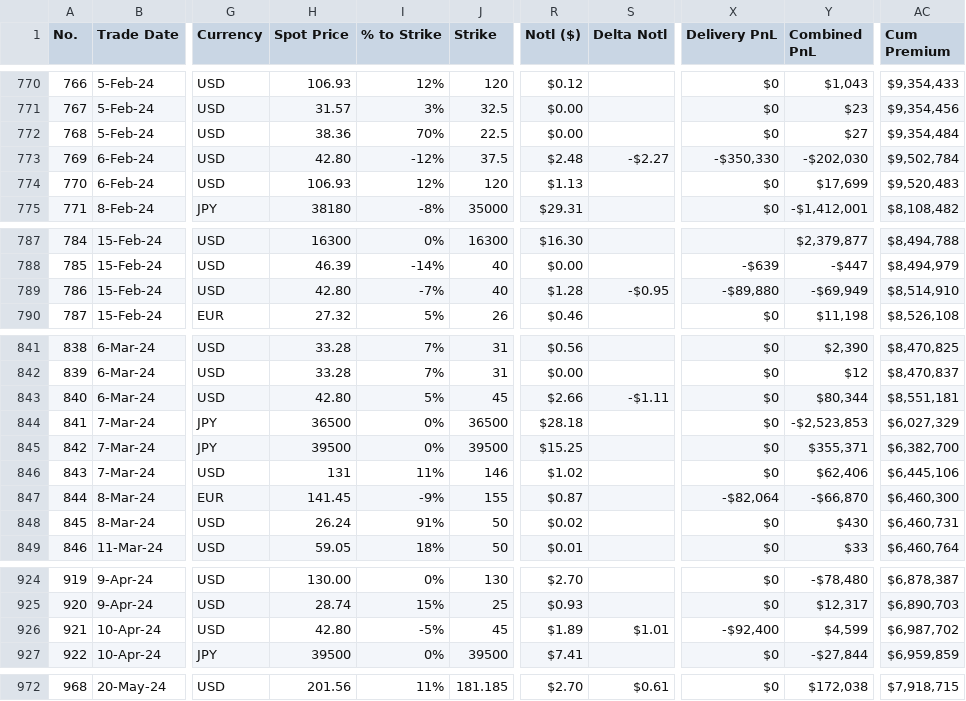
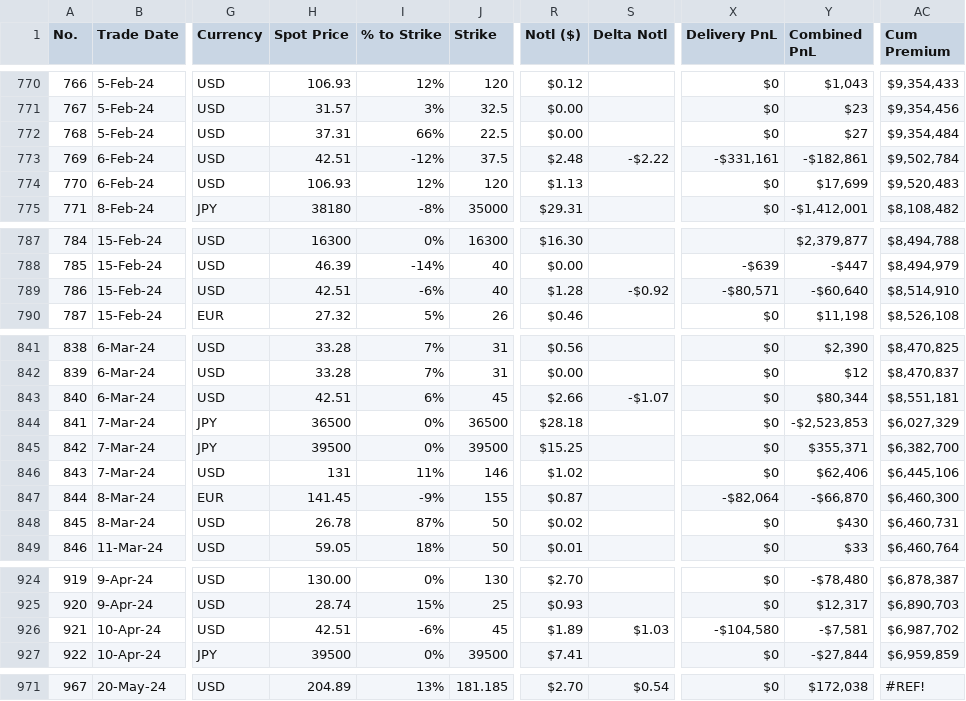
Before and after one commit to papatr33/AOB, a CSV file: Options_Positions.csv, drawn as a sheet; only a part is shown, gaps mark what is left out; addresses are those after the commit; the diff covers the shown part only; the diff names each change by its address in the sheet, - before the commit and + after, or states it on an @@ line.

Commit message:
Add files via upload

```diff
--- a/Options_Positions.csv
+++ b/Options_Positions.csv
-H772 (Spot Price): 38.36
+H772 (Spot Price): 37.31
-I772 (% to Strike): 70%
+I772 (% to Strike): 66%
-H773 (Spot Price): 42.80
+H773 (Spot Price): 42.51
-S773 (Delta Notl): -$2.27
+S773 (Delta Notl): -$2.22
-X773 (Delivery PnL): -$350,330
+X773 (Delivery PnL): -$331,161
-Y773 (Combined PnL): -$202,030
+Y773 (Combined PnL): -$182,861
-H789 (Spot Price): 42.80
+H789 (Spot Price): 42.51
-I789 (% to Strike): -7%
+I789 (% to Strike): -6%
-S789 (Delta Notl): -$0.95
+S789 (Delta Notl): -$0.92
-X789 (Delivery PnL): -$89,880
+X789 (Delivery PnL): -$80,571
-Y789 (Combined PnL): -$69,949
+Y789 (Combined PnL): -$60,640
-H843 (Spot Price): 42.80
+H843 (Spot Price): 42.51
-I843 (% to Strike): 5%
+I843 (% to Strike): 6%
-S843 (Delta Notl): -$1.11
+S843 (Delta Notl): -$1.07
-H848 (Spot Price): 26.24
+H848 (Spot Price): 26.78
-I848 (% to Strike): 91%
+I848 (% to Strike): 87%
-H926 (Spot Price): 42.80
+H926 (Spot Price): 42.51
-I926 (% to Strike): -5%
+I926 (% to Strike): -6%
-S926 (Delta Notl): $1.01
+S926 (Delta Notl): $1.03
-X926 (Delivery PnL): -$92,400
+X926 (Delivery PnL): -$104,580
-Y926 (Combined PnL): $4,599
+Y926 (Combined PnL): -$7,581
@@ column A (No.) renumbered from row 971 down @@
-H971 (Spot Price): 201.56
+H971 (Spot Price): 204.89
-I971 (% to Strike): 11%
+I971 (% to Strike): 13%
-S971 (Delta Notl): $0.61
+S971 (Delta Notl): $0.54
-AC971 (Cum Premium): $7,918,715
+AC971 (Cum Premium): #REF!
```
Also changed, not shown: 1 removed row and 62 edited cells elsewhere in this file.
